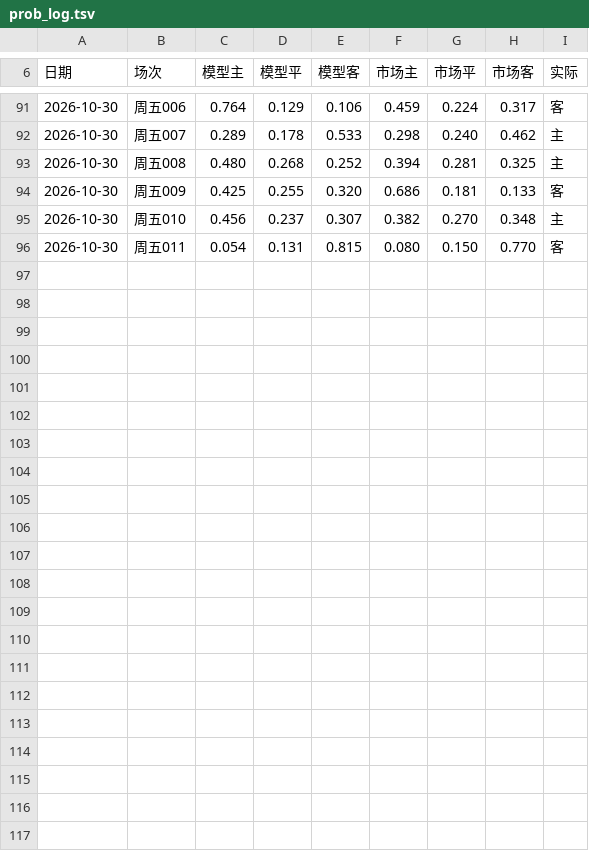
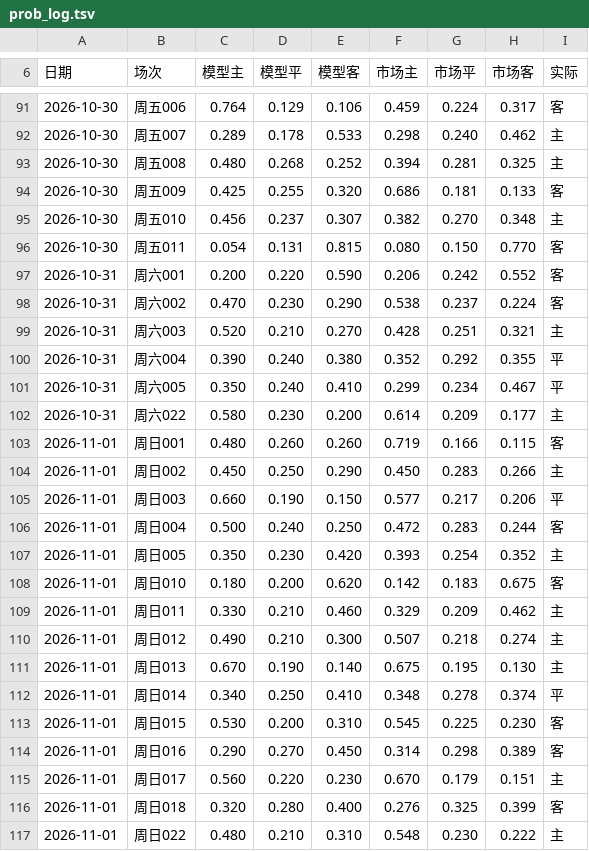
Before and after one commit to AfeiX95/afei-football, a TSV file: 📚知识库/赛后校验/prob_log.tsv, drawn as a sheet; only a part is shown, gaps mark what is left out.

Commit message:
Batch#52结算39场(可比21)：模型52.4%/Brier0.579 vs 市场57.1%/0.595首胜校准；C52第2批验证0错避两雷；R61无价侧反例015；撤回加码候选；prob_log n=108

```diff
--- a/📚知识库/赛后校验/prob_log.tsv
+++ b/📚知识库/赛后校验/prob_log.tsv
@@ -96 +96,22 @@
 2026-10-30	周五011	0.054	0.131	0.815	0.080	0.150	0.770	客
+2026-10-31	周六001	0.200	0.220	0.590	0.206	0.242	0.552	客
+2026-10-31	周六002	0.470	0.230	0.290	0.538	0.237	0.224	客
+2026-10-31	周六003	0.520	0.210	0.270	0.428	0.251	0.321	主
+2026-10-31	周六004	0.390	0.240	0.380	0.352	0.292	0.355	平
+2026-10-31	周六005	0.350	0.240	0.410	0.299	0.234	0.467	平
+2026-10-31	周六022	0.580	0.230	0.200	0.614	0.209	0.177	主
+2026-11-01	周日001	0.480	0.260	0.260	0.719	0.166	0.115	客
+2026-11-01	周日002	0.450	0.250	0.290	0.450	0.283	0.266	主
+2026-11-01	周日003	0.660	0.190	0.150	0.577	0.217	0.206	平
+2026-11-01	周日004	0.500	0.240	0.250	0.472	0.283	0.244	客
+2026-11-01	周日005	0.350	0.230	0.420	0.393	0.254	0.352	主
+2026-11-01	周日010	0.180	0.200	0.620	0.142	0.183	0.675	客
+2026-11-01	周日011	0.330	0.210	0.460	0.329	0.209	0.462	主
+2026-11-01	周日012	0.490	0.210	0.300	0.507	0.218	0.274	主
+2026-11-01	周日013	0.670	0.190	0.140	0.675	0.195	0.130	主
+2026-11-01	周日014	0.340	0.250	0.410	0.348	0.278	0.374	平
+2026-11-01	周日015	0.530	0.200	0.310	0.545	0.225	0.230	客
+2026-11-01	周日016	0.290	0.270	0.450	0.314	0.298	0.389	客
+2026-11-01	周日017	0.560	0.220	0.230	0.670	0.179	0.151	主
+2026-11-01	周日018	0.320	0.280	0.400	0.276	0.325	0.399	客
+2026-11-01	周日022	0.480	0.210	0.310	0.548	0.230	0.222	主
```
Also changed, not shown: 2 other files.
